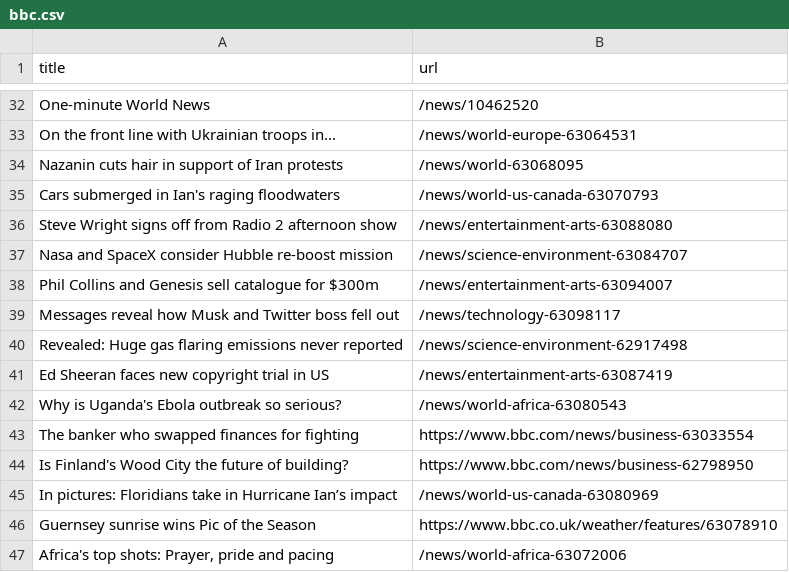
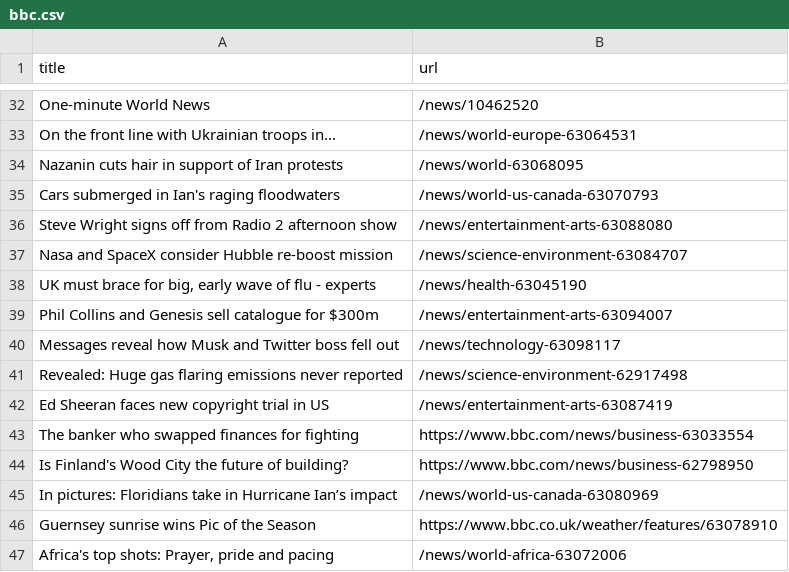
Before and after one commit to gabrielacarrasquillo/automatic-scraper-bbc, a CSV file: bbc.csv, drawn as a sheet; only a part is shown, gaps mark what is left out; removed rows and columns are numbered as before the commit, all else as after; the diff names each change by its address in the sheet, - before the commit and + after, or states it on an @@ line.

```diff
--- a/bbc.csv
+++ b/bbc.csv
+row 38: UK must brace for big, early wave of flu - experts | /news/health-63045190
-row 42: Why is Uganda's Ebola outbreak so serious? | /news/world-africa-63080543
```
